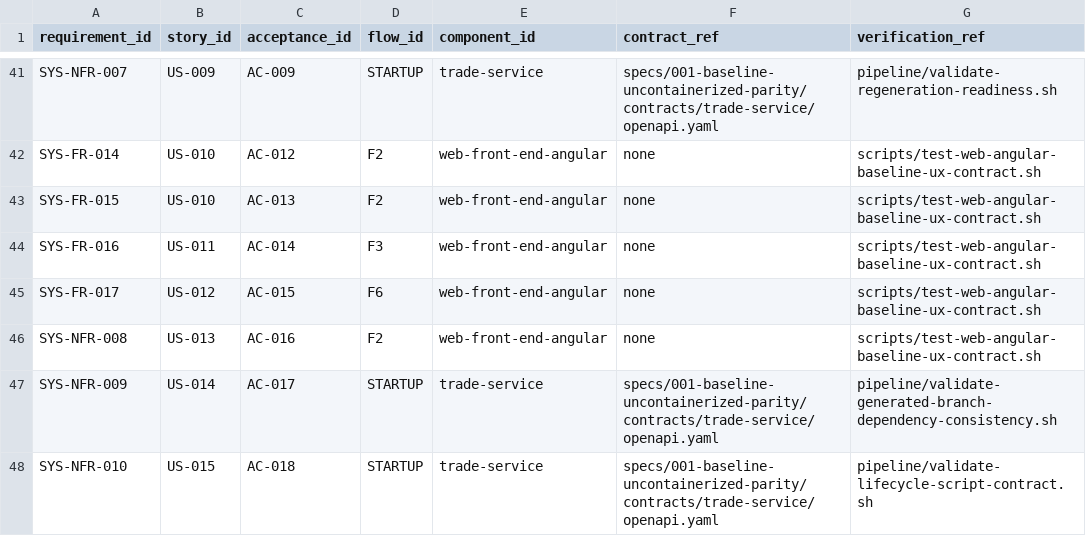
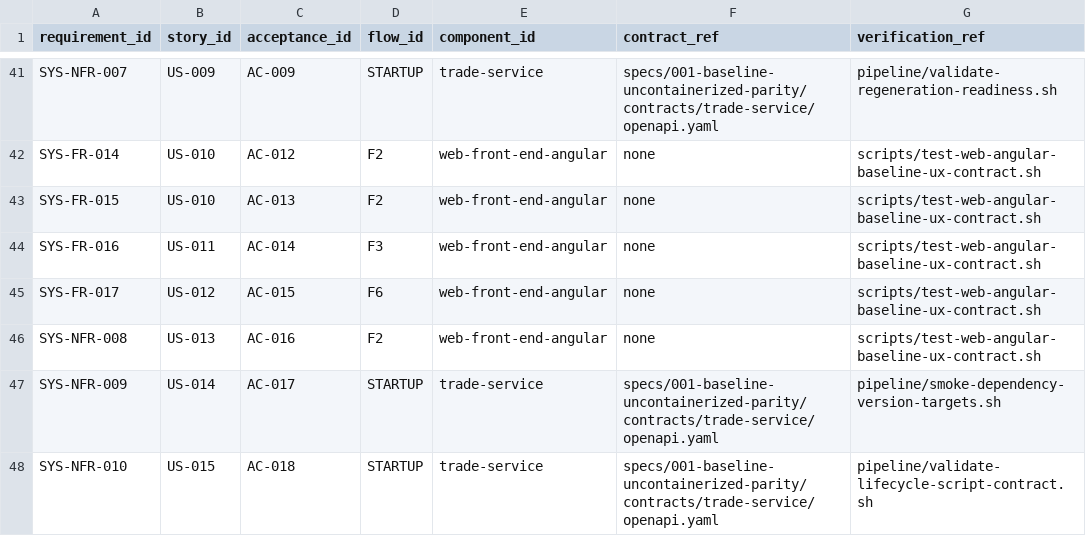
Before and after one commit to finos/traderX, a CSV file: specs/001-baseline-uncontainerized-parity/system/requirements-traceability.csv, drawn as a sheet; only a part is shown, gaps mark what is left out.

Commit message:
fix generated dependency CVE targets

```diff
--- a/specs/001-baseline-uncontainerized-parity/system/requirements-traceability.csv
+++ b/specs/001-baseline-uncontainerized-parity/system/requirements-traceability.csv
@@ -46,3 +46,3 @@ SYS-FR-017,US-012,AC-015,F6,web-front-end-angular,none,scripts/test-web-angular-
 SYS-NFR-008,US-013,AC-016,F2,web-front-end-angular,none,scripts/test-web-angular-baseline-ux-contract.sh
-SYS-NFR-009,US-014,AC-017,STARTUP,trade-service,specs/001-baseline-uncontainerized-parity/contracts/trade-service/openapi.yaml,pipeline/validate-generated-branch-dependency-consistency.sh
+SYS-NFR-009,US-014,AC-017,STARTUP,trade-service,specs/001-baseline-uncontainerized-parity/contracts/trade-service/openapi.yaml,pipeline/smoke-dependency-version-targets.sh
 SYS-NFR-010,US-015,AC-018,STARTUP,trade-service,specs/001-baseline-uncontainerized-parity/contracts/trade-service/openapi.yaml,pipeline/validate-lifecycle-script-contract.sh
```
Also changed, not shown: 26 other files.
